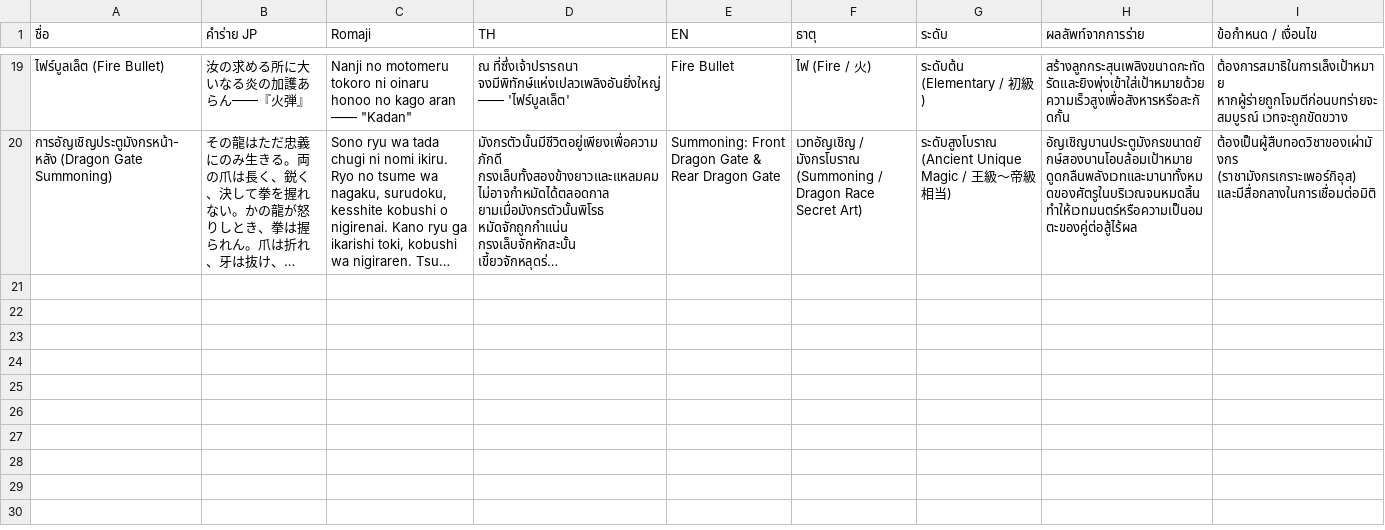
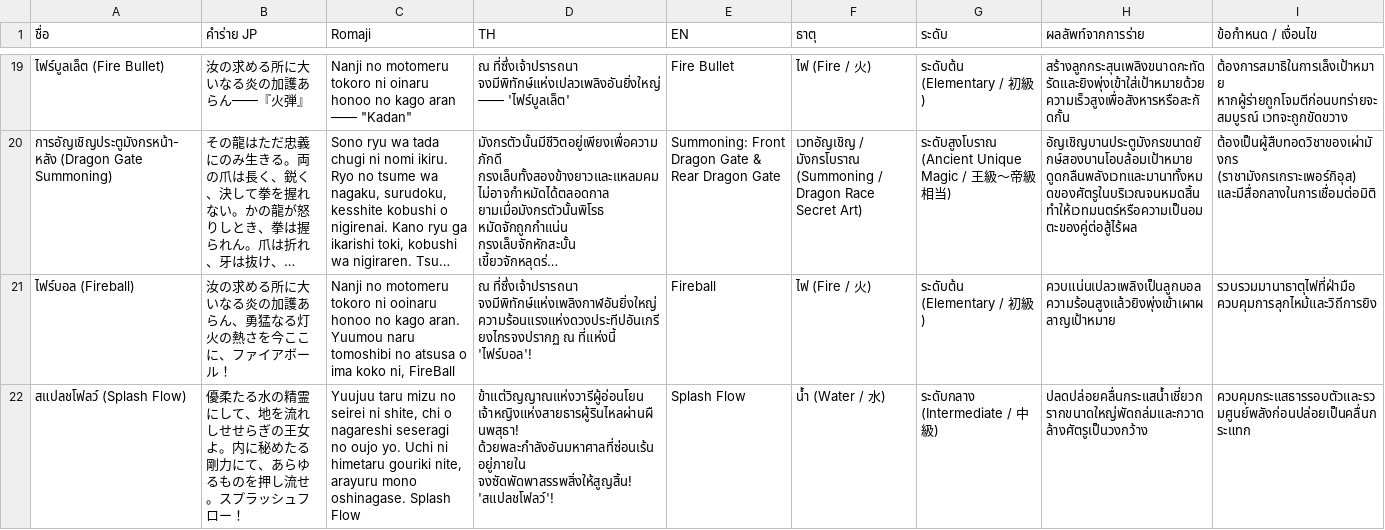
Before and after one commit to NongZen/Mushoku-Tensei-Mahou, a CSV file: Mushoku_Tensei_Magic_Incantations.csv, drawn as a sheet; only a part is shown, gaps mark what is left out; long unchanged cells end in …; the diff names each change by its address in the sheet, - before the commit and + after, or states it on an @@ line.

Commit message:
Add Fireball & Splash Flow incantations, integrate official anime emblem icon in website header and browser tab favicon

```diff
--- a/Mushoku_Tensei_Magic_Incantations.csv
+++ b/Mushoku_Tensei_Magic_Incantations.csv
+row 21: ไฟร์บอล (Fireball) | 汝の求める所に大いなる炎の加護あらん、勇猛なる灯火の熱さを今ここに、ファイアボール！ | Nanji no motomeru tokoro ni ooinaru honoo no kago aran. Yuumou naru tomoshibi no atsusa o ima koko ni, FireBall | ณ ที่ซึ่งเจ้าปรารถนา จงมีพิทักษ์แห่งเพลิงกาฬอันยิ่งใหญ่ ความร้อนแรงแห่งดวงประทีปอันเกรียงไกรจงปรากฏ ณ ที่แห่งนี้ 'ไฟร์บอล'! | Fireball | ไฟ (Fire / 火) | ระดับต้น (Elementary / 初級) | ควบแน่นเปลวเพลิงเป็นลูกบอลความร้อนสูงแล้วยิงพุ่งเข้าเผาผลาญเป้าหมาย | รวบรวมมานาธาตุไฟที่ฝ่ามือ ควบคุมการลุกไหม้และวิถีการยิง
+row 22: สแปลชโฟลว์ (Splash Flow) | 優柔たる水の精霊にして、地を流れしせせらぎの王女よ。内に秘めたる剛力にて、あらゆるものを押し流せ。スプラッシュフロー！ | Yuujuu taru mizu no seirei ni shite, chi o nagareshi seseragi no oujo yo. Uchi ni himetaru gouriki nite, arayuru mono oshinagase. Splash Flow | ข้าแต่วิญญาณแห่งวารีผู้อ่อนโยน เจ้าหญิงแห่งสายธารผู้รินไหลผ่านผืนพสุธา! ด้วยพละกำลังอันมหาศาลที่ซ่อนเร้นอยู่ภายใน จงซัดพัดพาสรรพสิ่งให้สูญสิ้น! 'สแปลชโฟลว์'! | Splash Flow | น้ำ (Water / 水) | ระดับกลาง (Intermediate / 中級) | ปลดปล่อยคลื่นกระแสน้ำเชี่ยวกรากขนาดใหญ่พัดถล่มและกวาดล้างศัตรูเป็นวงกว้าง | ควบคุมกระแสธารรอบตัวและรวมศูนย์พลังก่อนปล่อยเป็นคลื่นกระแทก
```
Also changed, not shown: 5 other files.
